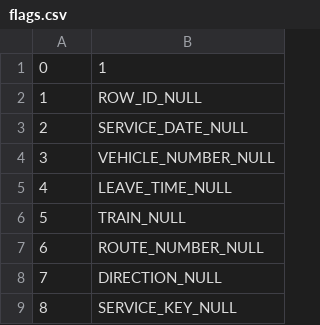
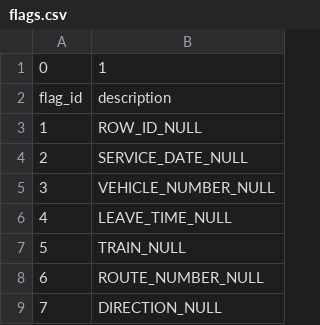
Before and after one commit to wolakdav/StopSpotDataPipeline, a CSV file: pipeline/output/csv/flags.csv, drawn as a sheet; only a part is shown; the shorter side is filled out with more unchanged rows.

```diff
--- a/pipeline/output/csv/flags.csv
+++ b/pipeline/output/csv/flags.csv
@@ -1,2 +1,3 @@
 0,1
+flag_id,description
 1,ROW_ID_NULL
```
Also changed, not shown: 3 other files.
